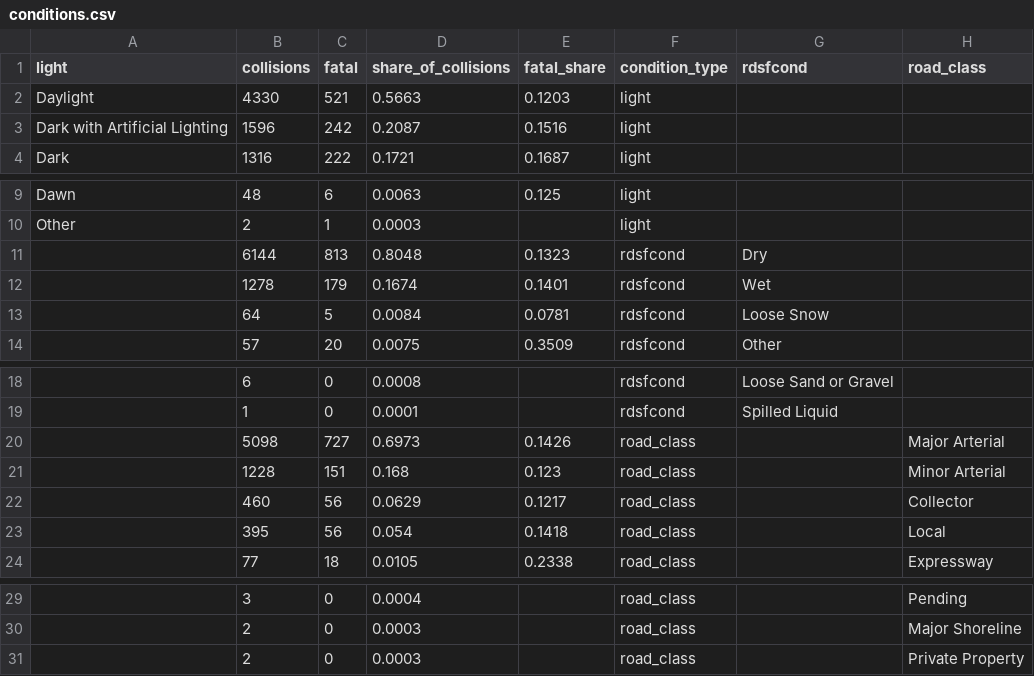
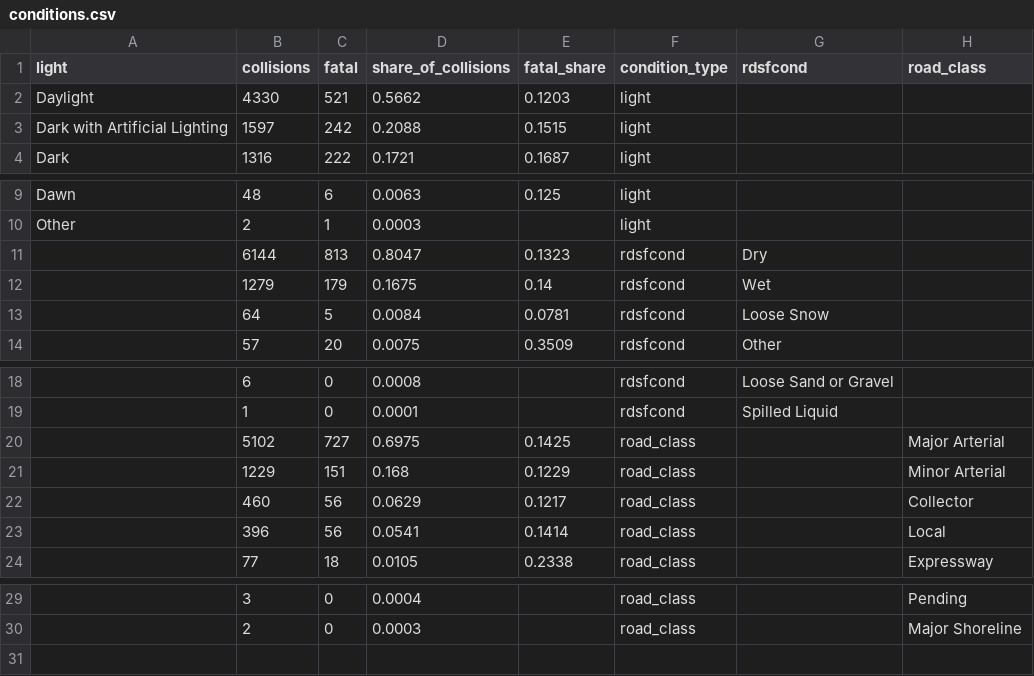
Before and after one commit to NiliRahmani/toronto-ksi-collisions, a CSV file: results/conditions.csv, drawn as a sheet; only a part is shown, gaps mark what is left out.

Commit message:
Refresh from 2026-10-31 extract: 20,895 person rows across 7,678 collisions

```diff
--- a/results/conditions.csv
+++ b/results/conditions.csv
@@ -1,4 +1,4 @@
 light,collisions,fatal,share_of_collisions,fatal_share,condition_type,rdsfcond,road_class
-Daylight,4330,521,0.5663,0.1203,light,,
-Dark with Artificial Lighting,1596,242,0.2087,0.1516,light,,
+Daylight,4330,521,0.5662,0.1203,light,,
+Dark with Artificial Lighting,1597,242,0.2088,0.1515,light,,
 Dark,1316,222,0.1721,0.1687,light,,
@@ -10,4 +10,4 @@ Dawn,48,6,0.0063,0.125,light,,
 Other,2,1,0.0003,,light,,
-,6144,813,0.8048,0.1323,rdsfcond,Dry,
-,1278,179,0.1674,0.1401,rdsfcond,Wet,
+,6144,813,0.8047,0.1323,rdsfcond,Dry,
+,1279,179,0.1675,0.14,rdsfcond,Wet,
 ,64,5,0.0084,0.0781,rdsfcond,Loose Snow,
@@ -19,6 +19,6 @@ Other,2,1,0.0003,,light,,
 ,1,0,0.0001,,rdsfcond,Spilled Liquid,
-,5098,727,0.6973,0.1426,road_class,,Major Arterial
-,1228,151,0.168,0.123,road_class,,Minor Arterial
+,5102,727,0.6975,0.1425,road_class,,Major Arterial
+,1229,151,0.168,0.1229,road_class,,Minor Arterial
 ,460,56,0.0629,0.1217,road_class,,Collector
-,395,56,0.054,0.1418,road_class,,Local
+,396,56,0.0541,0.1414,road_class,,Local
 ,77,18,0.0105,0.2338,road_class,,Expressway
@@ -30,2 +30 @@ Other,2,1,0.0003,,light,,
 ,2,0,0.0003,,road_class,,Major Shoreline
-,2,0,0.0003,,road_class,,Private Property
```
Also changed, not shown: results/circumstance_flags.csv, results/column_grain.csv, 15 other files.
